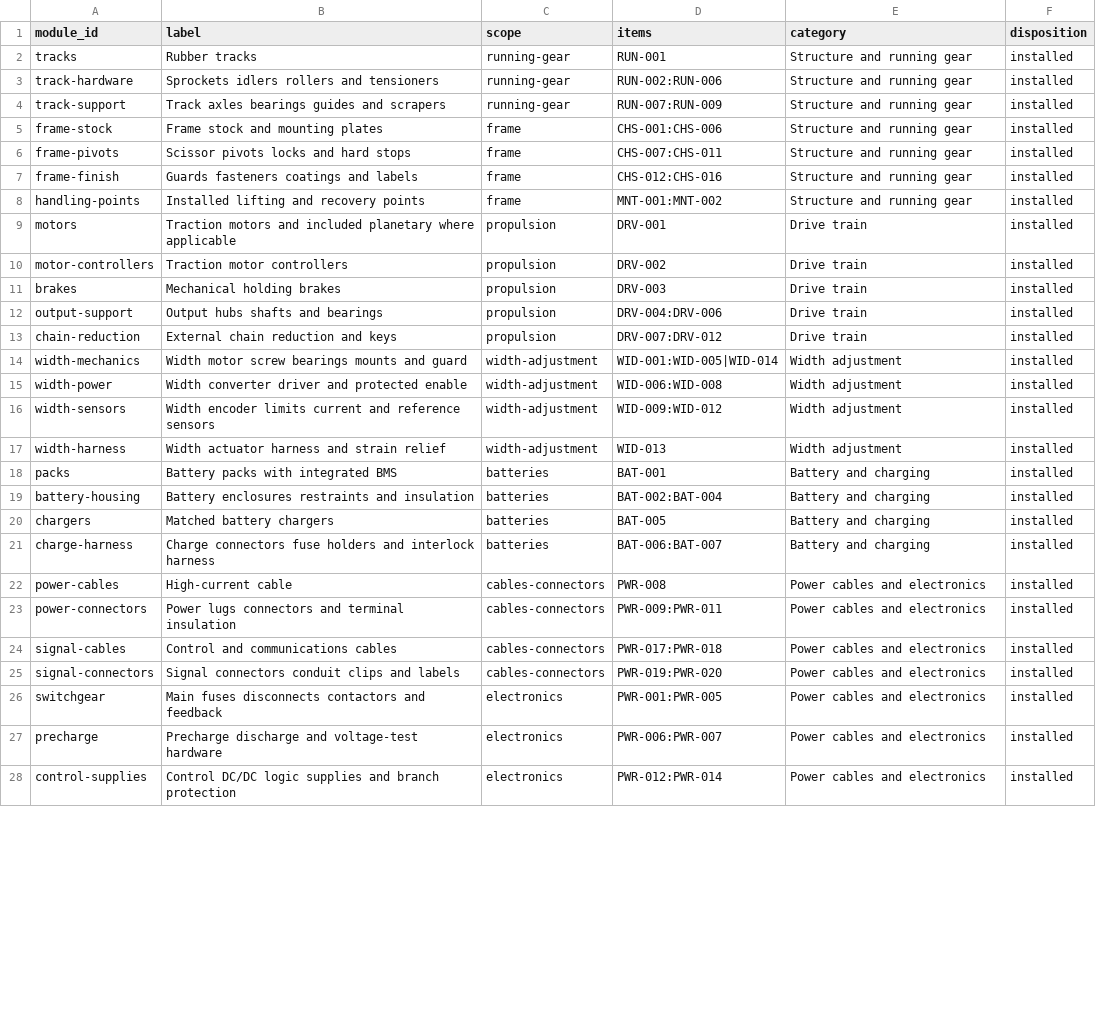
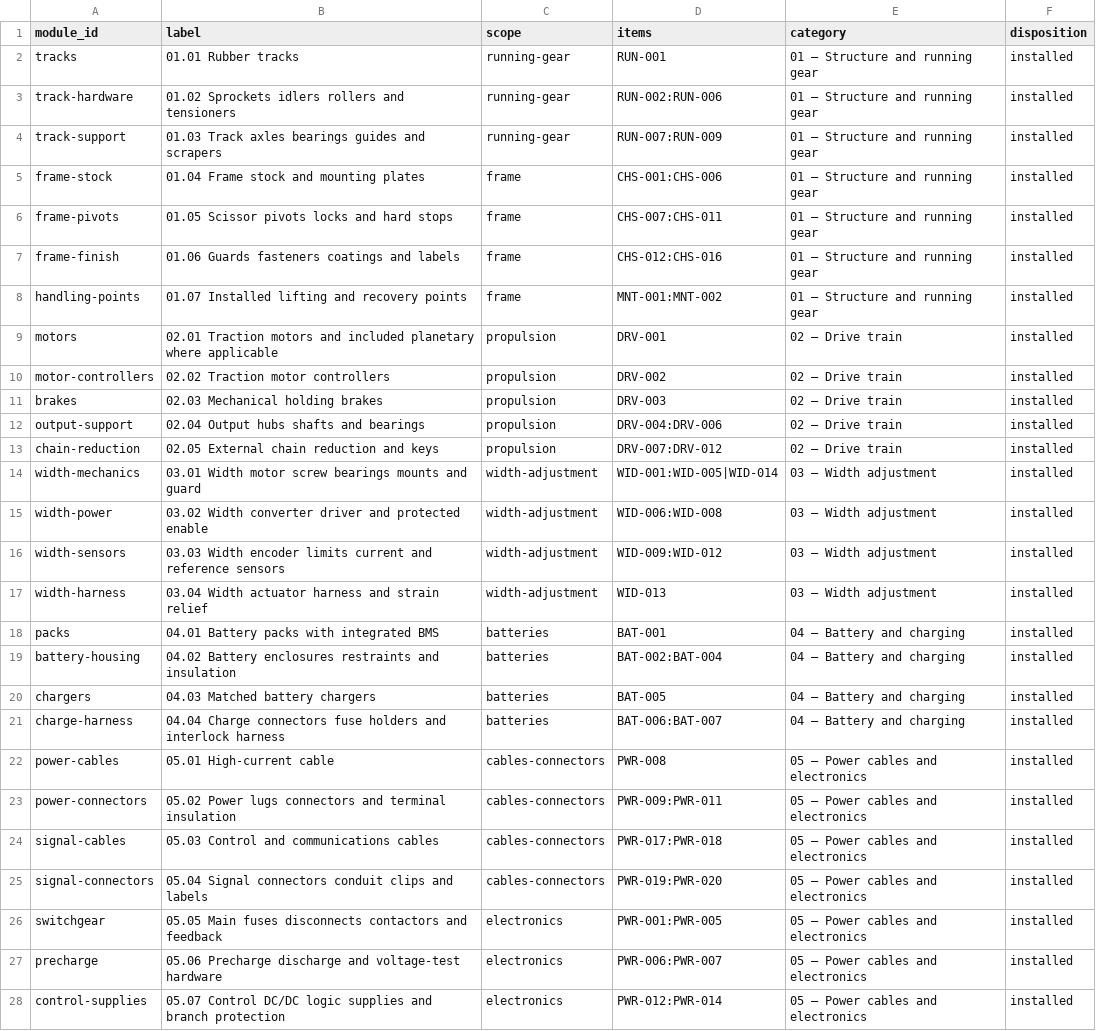
Before and after one commit to danieldfgro2000/mower_bot, a CSV file: docs/engineering/bom/cost-modules.csv, drawn as a sheet; only a part is shown; the diff covers the shown part only; the diff names each change by its address in the sheet, - before the commit and + after, or states it on an @@ line.

```diff
--- a/docs/engineering/bom/cost-modules.csv
+++ b/docs/engineering/bom/cost-modules.csv
-B2 (label): Rubber tracks
+B2 (label): 01.01 Rubber tracks
-E2:E8 (category): Structure and running gear
+E2:E8 (category): 01 — Structure and running gear
-B3 (label): Sprockets idlers rollers and tensioners
+B3 (label): 01.02 Sprockets idlers rollers and tensioners
-B4 (label): Track axles bearings guides and scrapers
+B4 (label): 01.03 Track axles bearings guides and scrapers
-B5 (label): Frame stock and mounting plates
+B5 (label): 01.04 Frame stock and mounting plates
-B6 (label): Scissor pivots locks and hard stops
+B6 (label): 01.05 Scissor pivots locks and hard stops
-B7 (label): Guards fasteners coatings and labels
+B7 (label): 01.06 Guards fasteners coatings and labels
-B8 (label): Installed lifting and recovery points
+B8 (label): 01.07 Installed lifting and recovery points
-B9 (label): Traction motors…
+B9 (label): 02.01 Traction motors…
-E9:E13 (category): Drive train
+E9:E13 (category): 02 — Drive train
-B10 (label): Traction motor controllers
+B10 (label): 02.02 Traction motor controllers
-B11 (label): Mechanical holding brakes
+B11 (label): 02.03 Mechanical holding brakes
-B12 (label): Output hubs shafts and bearings
+B12 (label): 02.04 Output hubs shafts and bearings
-B13 (label): External chain reduction and keys
+B13 (label): 02.05 External chain reduction and keys
-B14 (label): Width motor…
+B14 (label): 03.01 Width motor…
-E14:E17 (category): Width adjustment
+E14:E17 (category): 03 — Width adjustment
-B15 (label): Width converter…
+B15 (label): 03.02 Width converter…
-B16 (label): Width encoder…
+B16 (label): 03.03 Width encoder…
-B17 (label): Width actuator harness and strain relief
+B17 (label): 03.04 Width actuator harness and strain relief
-B18 (label): Battery packs with integrated BMS
+B18 (label): 04.01 Battery packs with integrated BMS
-E18:E21 (category): Battery and charging
+E18:E21 (category): 04 — Battery and charging
-B19 (label): Battery enclosures…
+B19 (label): 04.02 Battery enclosures…
-B20 (label): Matched battery chargers
+B20 (label): 04.03 Matched battery chargers
-B21 (label): Charge connectors…
+B21 (label): 04.04 Charge connectors…
-B22 (label): High-current cable
+B22 (label): 05.01 High-current cable
-E22:E28 (category): Power cables and electronics
+E22:E28 (category): 05 — Power cables and electronics
-B23 (label): Power lugs…
+B23 (label): 05.02 Power lugs…
-B24 (label): Control and communications cables
+B24 (label): 05.03 Control and communications cables
-B25 (label): Signal connectors conduit clips and labels
+B25 (label): 05.04 Signal connectors conduit clips and labels
-B26 (label): Main fuses…
+B26 (label): 05.05 Main fuses…
-B27 (label): Precharge discharge…
+B27 (label): 05.06 Precharge discharge…
-B28 (label): Control DC/DC…
+B28 (label): 05.07 Control DC/DC…
```
Also changed, not shown: 28 edited cells elsewhere in this file, 19 other files.
